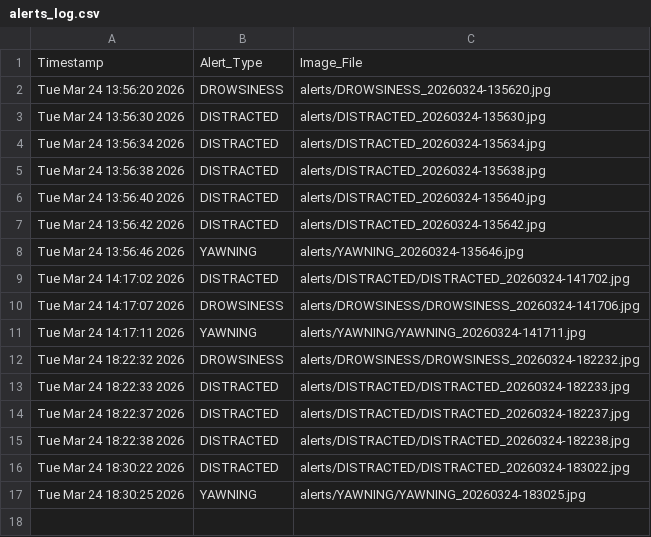
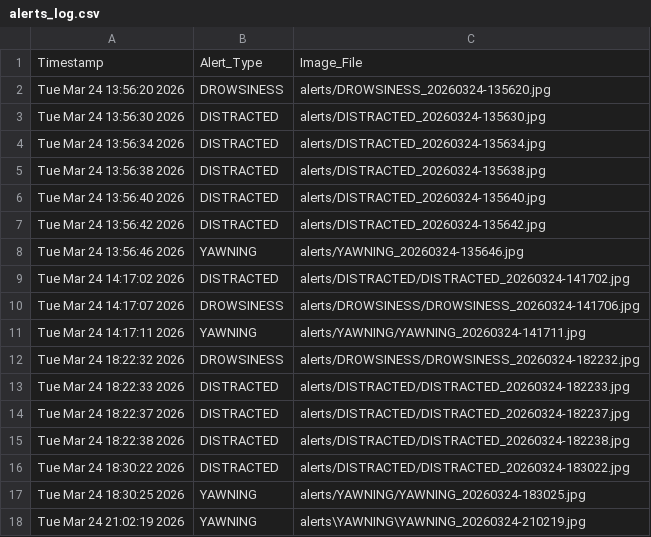
Before and after one commit to Mohanraj1703/Drowsiness_Detection, a CSV file: alerts_log.csv, drawn as a sheet; the diff names each change by its address in the sheet, - before the commit and + after, or states it on an @@ line.

```diff
--- a/alerts_log.csv
+++ b/alerts_log.csv
+row 18: Tue Mar 24 21:02:19 2026 | YAWNING | alerts\YAWNING\YAWNING_20260324-210219.jpg
```
Also changed, not shown: 14 other files.
